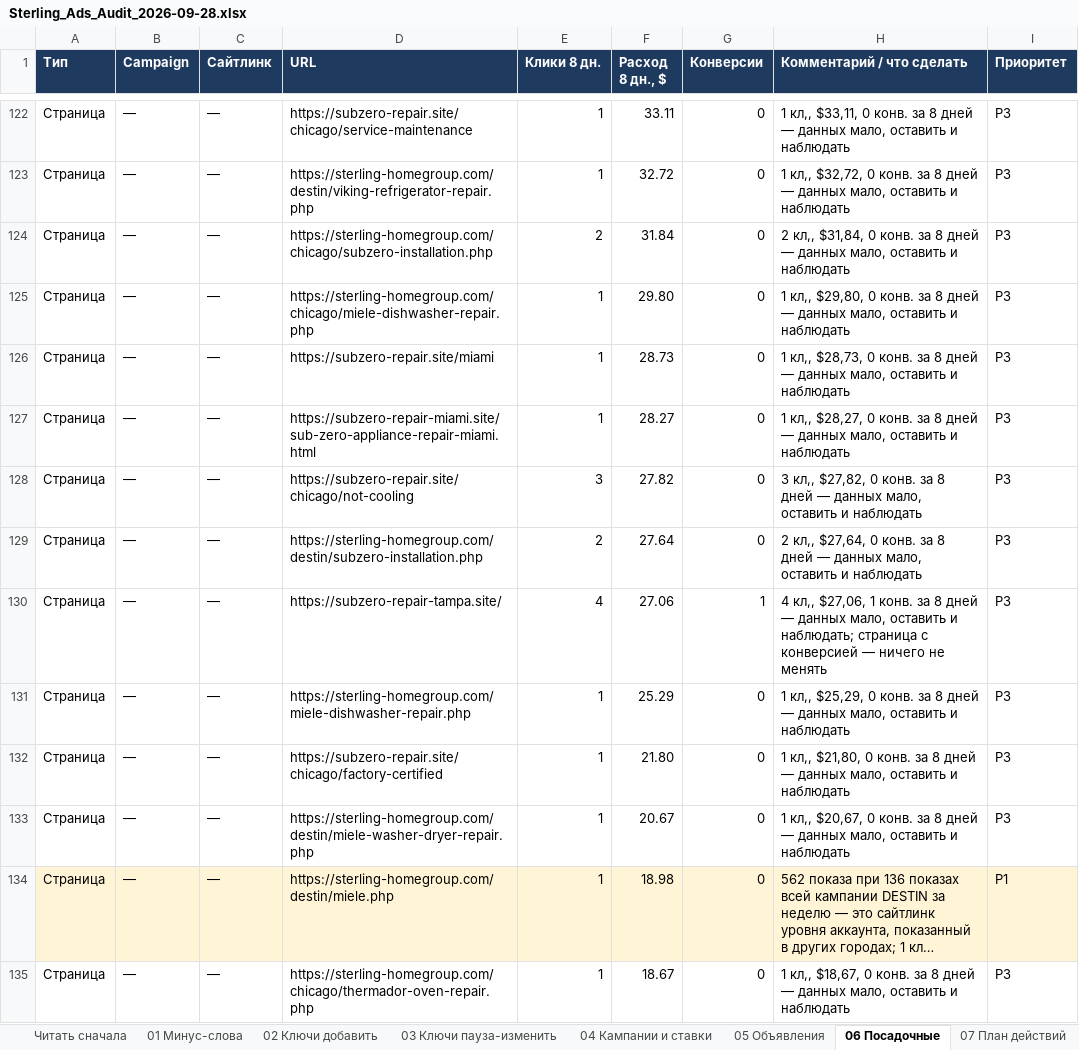
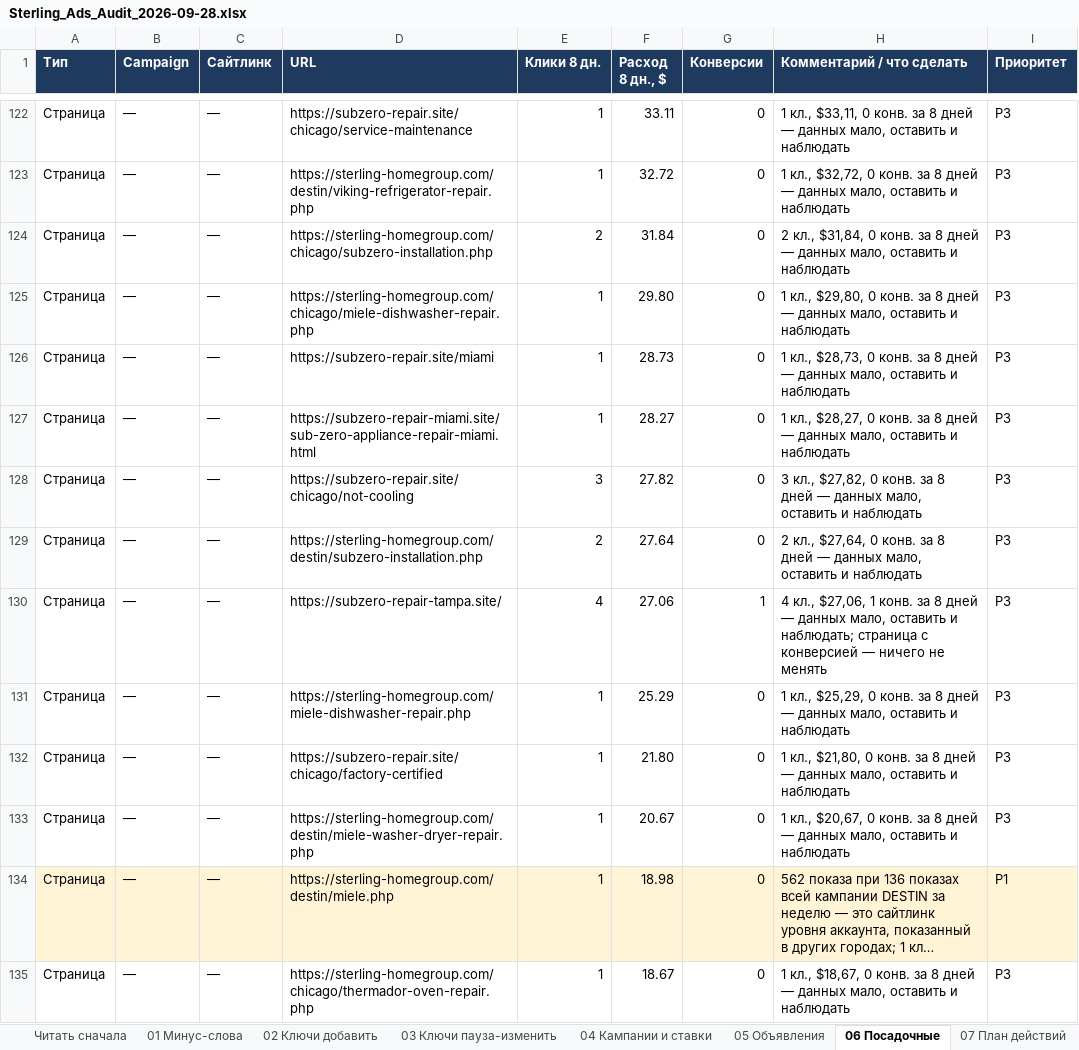
Before and after one commit to sshahmax/Max, an Excel workbook: google-ads-audit-2026-09-28/Sterling_Ads_Audit_2026-09-28.xlsx, sheet 06 Посадочные, drawn as a sheet; only a part is shown, gaps mark what is left out; long unchanged cells end in …; values as stored, in another font and other column widths than the file's, no borders; the diff covers the shown part only; the diff names each change by its address in the sheet, - before the commit and + after, or states it on an @@ line.

```diff
--- a/google-ads-audit-2026-09-28/Sterling_Ads_Audit_2026-09-28.xlsx (sheet 06 Посадочные)
+++ b/google-ads-audit-2026-09-28/Sterling_Ads_Audit_2026-09-28.xlsx (sheet 06 Посадочные)
-H122 (Комментарий / что сделать): 1 кл,, $33,11, 0…
+H122 (Комментарий / что сделать): 1 кл., $33,11, 0…
-H123 (Комментарий / что сделать): 1 кл,, $32,72, 0…
+H123 (Комментарий / что сделать): 1 кл., $32,72, 0…
-H124 (Комментарий / что сделать): 2 кл,, $31,84, 0…
+H124 (Комментарий / что сделать): 2 кл., $31,84, 0…
-H125 (Комментарий / что сделать): 1 кл,, $29,80, 0…
+H125 (Комментарий / что сделать): 1 кл., $29,80, 0…
-H126 (Комментарий / что сделать): 1 кл,, $28,73, 0…
+H126 (Комментарий / что сделать): 1 кл., $28,73, 0…
-H127 (Комментарий / что сделать): 1 кл,, $28,27, 0…
+H127 (Комментарий / что сделать): 1 кл., $28,27, 0…
-H128 (Комментарий / что сделать): 3 кл,, $27,82, 0…
+H128 (Комментарий / что сделать): 3 кл., $27,82, 0…
-H129 (Комментарий / что сделать): 2 кл,, $27,64, 0…
+H129 (Комментарий / что сделать): 2 кл., $27,64, 0…
-H130 (Комментарий / что сделать): 4 кл,, $27,06, 1…
+H130 (Комментарий / что сделать): 4 кл., $27,06, 1…
-H131 (Комментарий / что сделать): 1 кл,, $25,29, 0…
+H131 (Комментарий / что сделать): 1 кл., $25,29, 0…
-H132 (Комментарий / что сделать): 1 кл,, $21,80, 0…
+H132 (Комментарий / что сделать): 1 кл., $21,80, 0…
-H133 (Комментарий / что сделать): 1 кл,, $20,67, 0…
+H133 (Комментарий / что сделать): 1 кл., $20,67, 0…
-H135 (Комментарий / что сделать): 1 кл,, $18,67, 0…
+H135 (Комментарий / что сделать): 1 кл., $18,67, 0…
```
Also changed, not shown: 51 edited cells elsewhere in this sheet, 2 other files.
